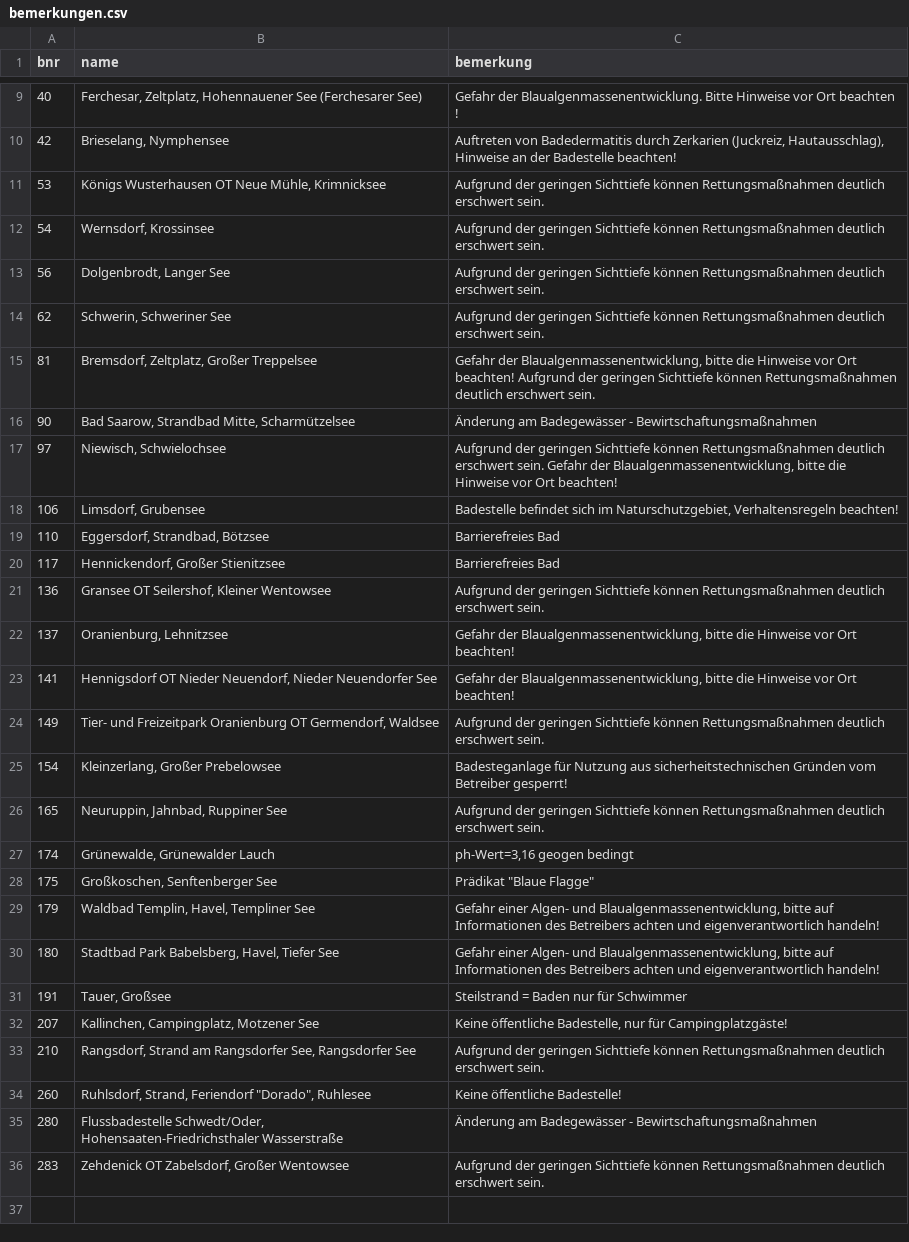
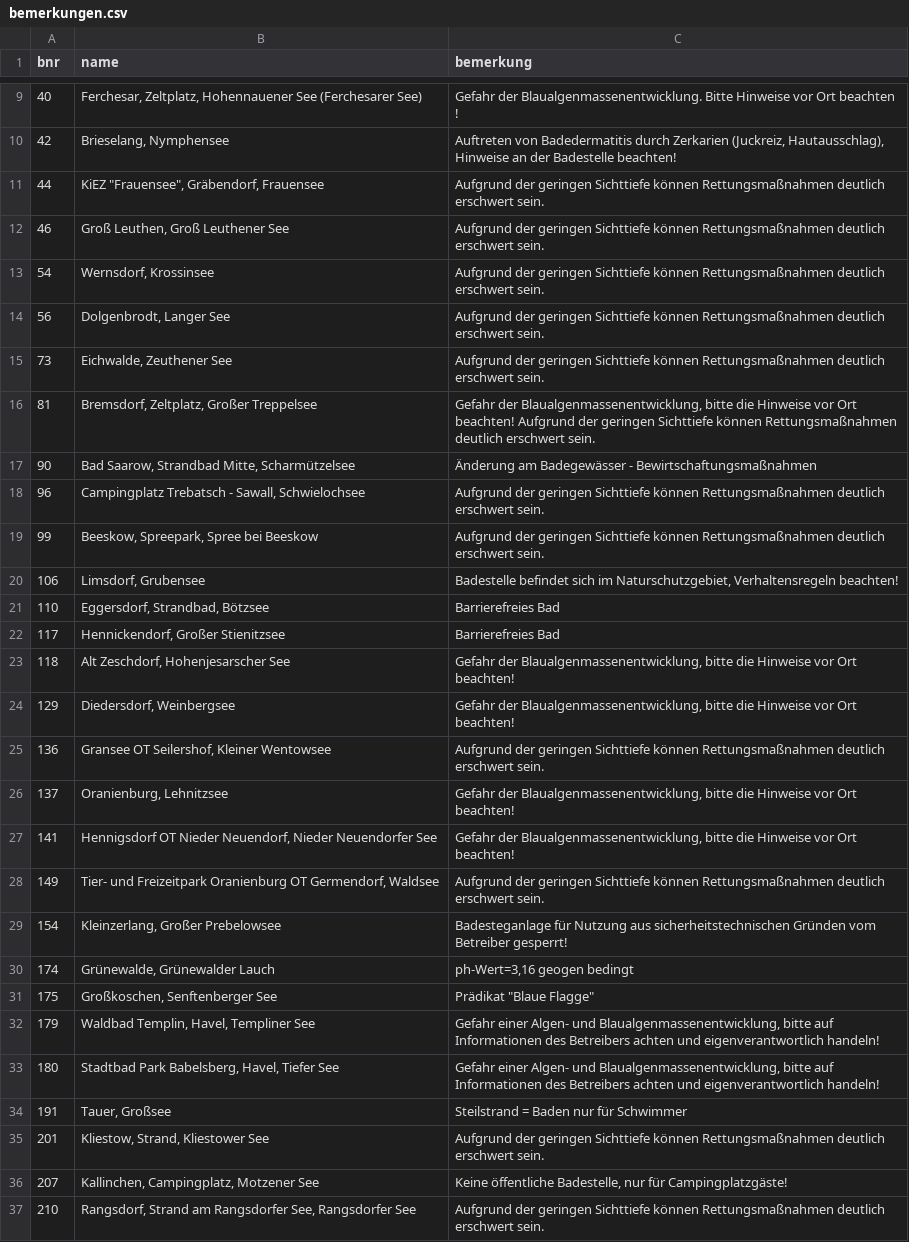
Before and after one commit to rbnmj/lakes, a CSV file: data/brandenburg/bemerkungen.csv, drawn as a sheet; only a part is shown, gaps mark what is left out; the shorter side is filled out with more unchanged rows; removed rows and columns are numbered as before the commit, all else as after; the diff names each change by its address in the sheet, - before the commit and + after, or states it on an @@ line.

```diff
--- a/data/brandenburg/bemerkungen.csv
+++ b/data/brandenburg/bemerkungen.csv
-row 11: 53 | Königs Wusterhausen OT Neue Mühle, Krimnicksee | Aufgrund der geringen Sichttiefe können Rettungsmaßnahmen deutlich erschwert sein.
+row 11: 44 | KiEZ "Frauensee", Gräbendorf, Frauensee | Aufgrund der geringen Sichttiefe können Rettungsmaßnahmen deutlich erschwert sein.
+row 12: 46 | Groß Leuthen, Groß Leuthener See | Aufgrund der geringen Sichttiefe können Rettungsmaßnahmen deutlich erschwert sein.
-row 14: 62 | Schwerin, Schweriner See | Aufgrund der geringen Sichttiefe können Rettungsmaßnahmen deutlich erschwert sein.
+row 15: 73 | Eichwalde, Zeuthener See | Aufgrund der geringen Sichttiefe können Rettungsmaßnahmen deutlich erschwert sein.
-row 17: 97 | Niewisch, Schwielochsee | Aufgrund der geringen Sichttiefe können Rettungsmaßnahmen deutlich erschwert sein. Gefahr der Blaualgenmassenentwicklung, bitte die Hinweise vor Ort beachten!
+row 18: 96 | Campingplatz Trebatsch - Sawall, Schwielochsee | Aufgrund der geringen Sichttiefe können Rettungsmaßnahmen deutlich erschwert sein.
+row 19: 99 | Beeskow, Spreepark, Spree bei Beeskow | Aufgrund der geringen Sichttiefe können Rettungsmaßnahmen deutlich erschwert sein.
+row 23: 118 | Alt Zeschdorf, Hohenjesarscher See | Gefahr der Blaualgenmassenentwicklung, bitte die Hinweise vor Ort beachten!
+row 24: 129 | Diedersdorf, Weinbergsee | Gefahr der Blaualgenmassenentwicklung, bitte die Hinweise vor Ort beachten!
-row 26: 165 | Neuruppin, Jahnbad, Ruppiner See | Aufgrund der geringen Sichttiefe können Rettungsmaßnahmen deutlich erschwert sein.
+row 35: 201 | Kliestow, Strand, Kliestower See | Aufgrund der geringen Sichttiefe können Rettungsmaßnahmen deutlich erschwert sein.
```
Also changed, not shown: 1 other file.
